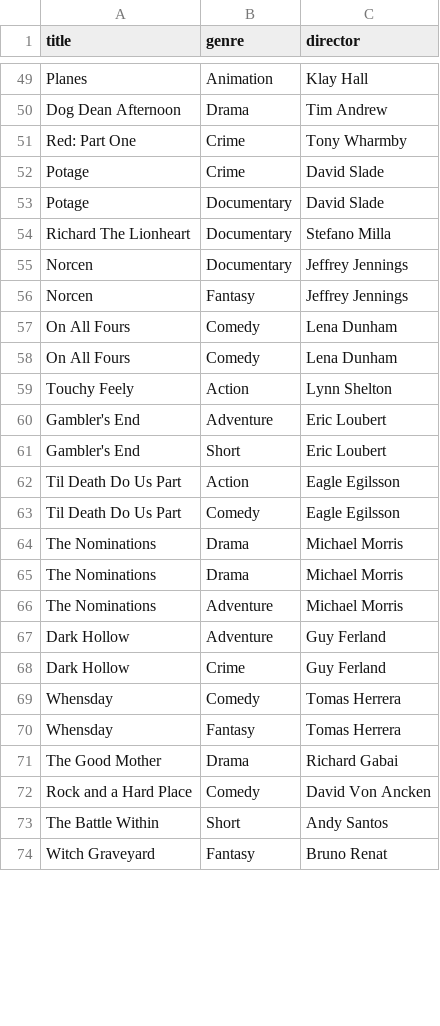
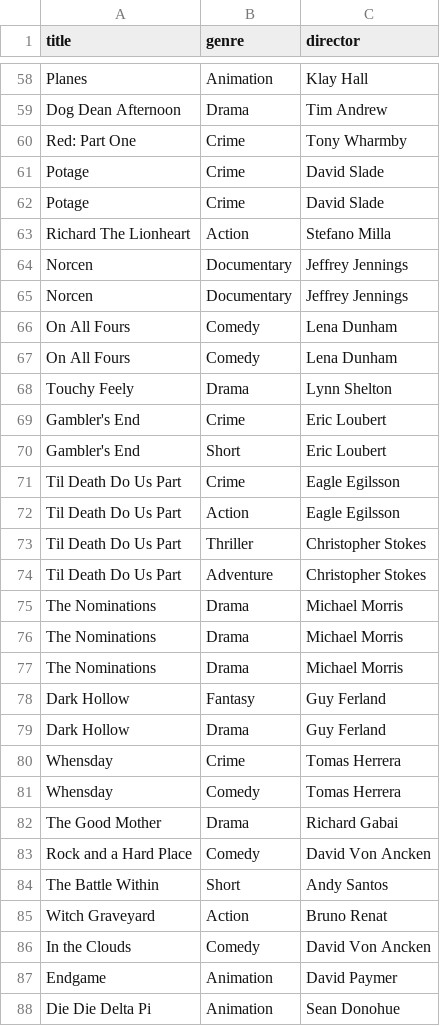
Before and after one commit to blazerzero/duo-clean, a CSV file: server/data/dirty_omdb_7.csv, drawn as a sheet; only a part is shown, gaps mark what is left out; the shorter side is filled out with more unchanged rows; the diff covers the shown part only.

```diff
--- a/server/data/dirty_omdb_7.csv
+++ b/server/data/dirty_omdb_7.csv
@@ -52,20 +61,22 @@ Red: Part One,Crime,Tony Wharmby
 Potage,Crime,David Slade
-Potage,Documentary,David Slade
-Richard The Lionheart,Documentary,Stefano Milla
+Potage,Crime,David Slade
+Richard The Lionheart,Action,Stefano Milla
 Norcen,Documentary,Jeffrey Jennings
-Norcen,Fantasy,Jeffrey Jennings
+Norcen,Documentary,Jeffrey Jennings
 On All Fours,Comedy,Lena Dunham
 On All Fours,Comedy,Lena Dunham
-Touchy Feely,Action,Lynn Shelton
-Gambler's End,Adventure,Eric Loubert
+Touchy Feely,Drama,Lynn Shelton
+Gambler's End,Crime,Eric Loubert
 Gambler's End,Short,Eric Loubert
+Til Death Do Us Part,Crime,Eagle Egilsson
 Til Death Do Us Part,Action,Eagle Egilsson
-Til Death Do Us Part,Comedy,Eagle Egilsson
+Til Death Do Us Part,Thriller,Christopher Stokes
+Til Death Do Us Part,Adventure,Christopher Stokes
 The Nominations,Drama,Michael Morris
 The Nominations,Drama,Michael Morris
-The Nominations,Adventure,Michael Morris
-Dark Hollow,Adventure,Guy Ferland
-Dark Hollow,Crime,Guy Ferland
+The Nominations,Drama,Michael Morris
+Dark Hollow,Fantasy,Guy Ferland
+Dark Hollow,Drama,Guy Ferland
+Whensday,Crime,Tomas Herrera
 Whensday,Comedy,Tomas Herrera
-Whensday,Fantasy,Tomas Herrera
 The Good Mother,Drama,Richard Gabai
@@ -73 +84,5 @@ Rock and a Hard Place,Comedy,David Von Ancken
 The Battle Within,Short,Andy Santos
+Witch Graveyard,Action,Bruno Renat
+In the Clouds,Comedy,David Von Ancken
+Endgame,Animation,David Paymer
+Die Die Delta Pi,Animation,Sean Donohue
```
Also changed, not shown: 16 added rows, 8 removed rows, 5 moved rows and 9 edited cells elsewhere in this file, server/data/dirty_omdb_3.csv, server/data/dirty_omdb_9.csv, 20 other files.
